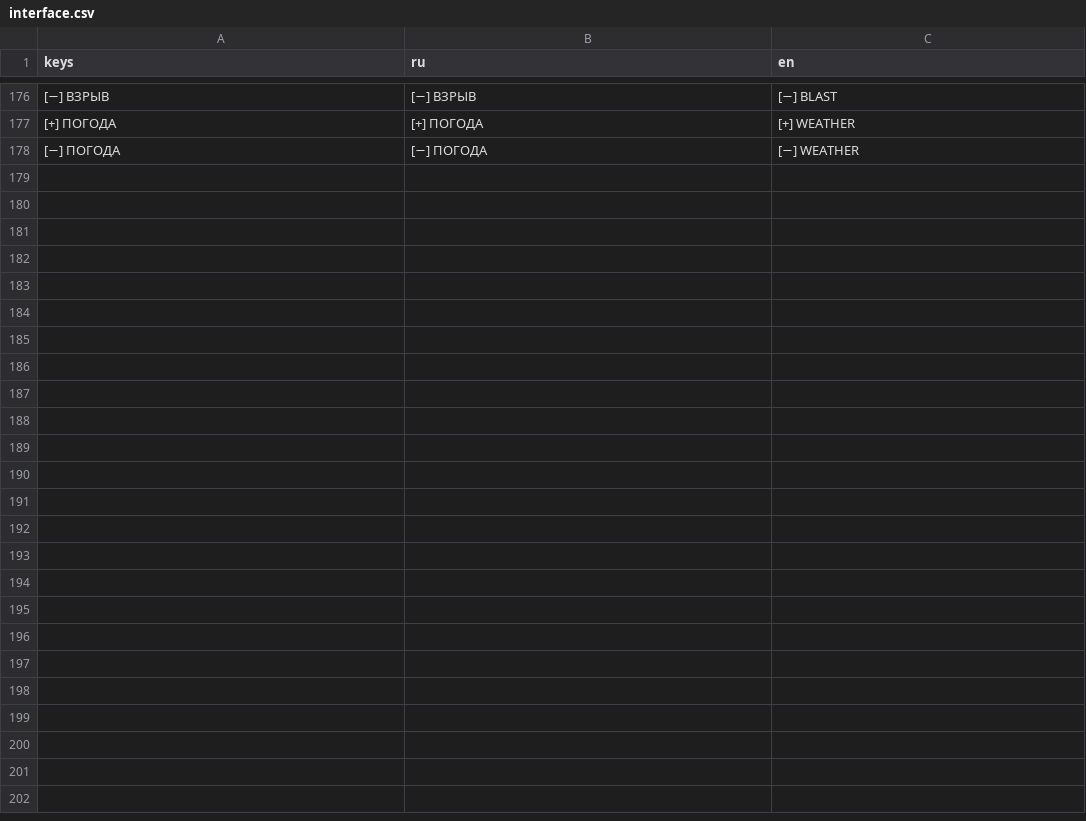
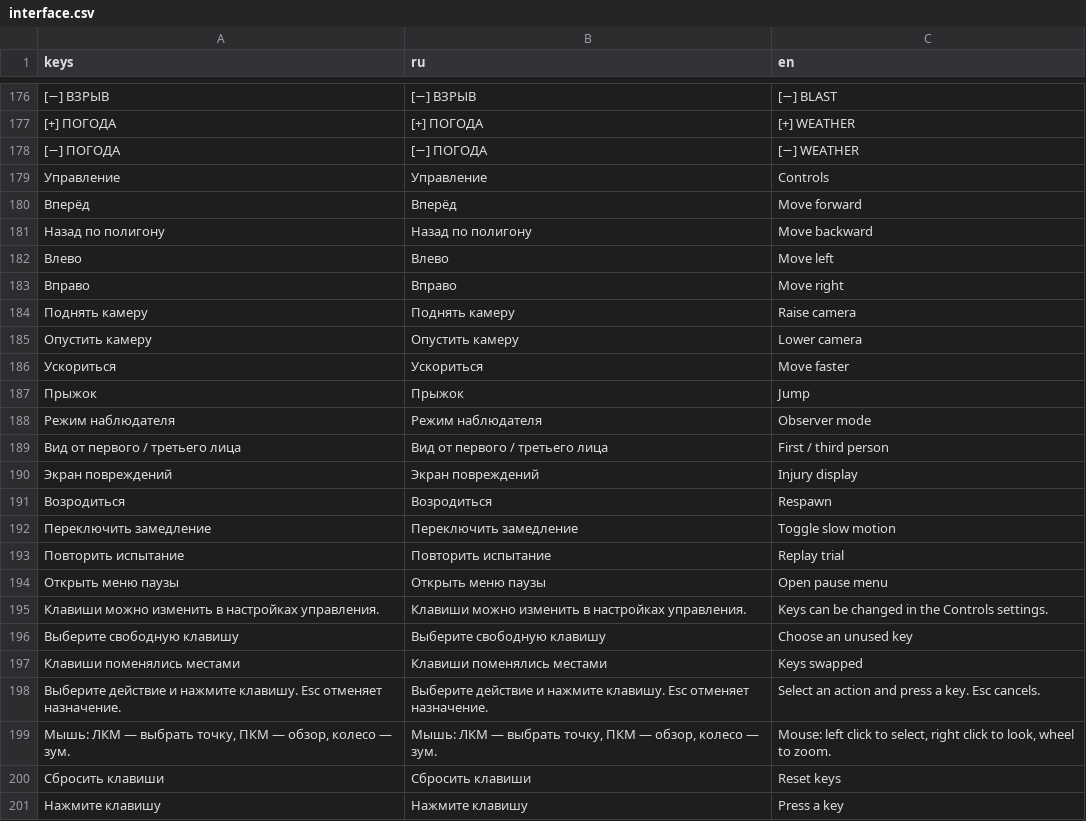
Before and after one commit to brainvirginia1-cpu/ExplosionTestRange, a CSV file: locale/interface.csv, drawn as a sheet; only a part is shown, gaps mark what is left out; the diff names each change by its address in the sheet, - before the commit and + after, or states it on an @@ line.

Commit message:
Add a controls settings tab with persistent key bindings

```diff
--- a/locale/interface.csv
+++ b/locale/interface.csv
+row 179: Управление | Управление | Controls
+row 180: Вперёд | Вперёд | Move forward
+row 181: Назад по полигону | Назад по полигону | Move backward
+row 182: Влево | Влево | Move left
+row 183: Вправо | Вправо | Move right
+row 184: Поднять камеру | Поднять камеру | Raise camera
+row 185: Опустить камеру | Опустить камеру | Lower camera
+row 186: Ускориться | Ускориться | Move faster
+row 187: Прыжок | Прыжок | Jump
+row 188: Режим наблюдателя | Режим наблюдателя | Observer mode
+row 189: Вид от первого / третьего лица | Вид от первого / третьего лица | First / third person
+row 190: Экран повреждений | Экран повреждений | Injury display
+row 191: Возродиться | Возродиться | Respawn
+row 192: Переключить замедление | Переключить замедление | Toggle slow motion
+row 193: Повторить испытание | Повторить испытание | Replay trial
+row 194: Открыть меню паузы | Открыть меню паузы | Open pause menu
+row 195: Клавиши можно изменить в настройках управления. | Клавиши можно изменить в настройках управления. | Keys can be changed in the Controls settings.
+row 196: Выберите свободную клавишу | Выберите свободную клавишу | Choose an unused key
+row 197: Клавиши поменялись местами | Клавиши поменялись местами | Keys swapped
+row 198: Выберите действие и нажмите клавишу. Esc отменяет назначение. | Выберите действие и нажмите клавишу. Esc отменяет назначение. | Select an action and press a key. Esc cancels.
+row 199: Мышь: ЛКМ — выбрать точку, ПКМ — обзор, колесо — зум. | Мышь: ЛКМ — выбрать точку, ПКМ — обзор, колесо — зум. | Mouse: left click to select, right click to look, wheel to zoom.
+row 200: Сбросить клавиши | Сбросить клавиши | Reset keys
+row 201: Нажмите клавишу | Нажмите клавишу | Press a key
```
Also changed, not shown: 12 other files.
